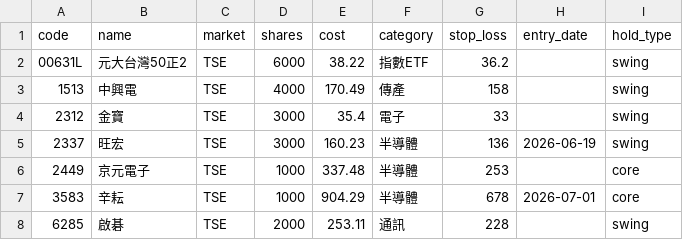
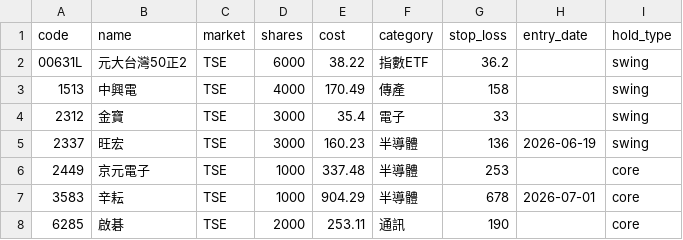
Before and after one commit to zooboo81-dev/stock_monitor, a CSV file: portfolio.csv, drawn as a sheet.

Commit message:
feat: 啟碁 6285 轉 core，停損 190 (-25%)

```diff
--- a/portfolio.csv
+++ b/portfolio.csv
@@ -7,2 +7,2 @@ code,name,market,shares,cost,category,stop_loss,entry_date,hold_type
 3583,辛耘,TSE,1000,904.29,半導體,678,2026-07-01,core
-6285,啟碁,TSE,2000,253.11,通訊,228,,swing
+6285,啟碁,TSE,2000,253.11,通訊,190,,core
```
Also changed, not shown: 1 other file.
